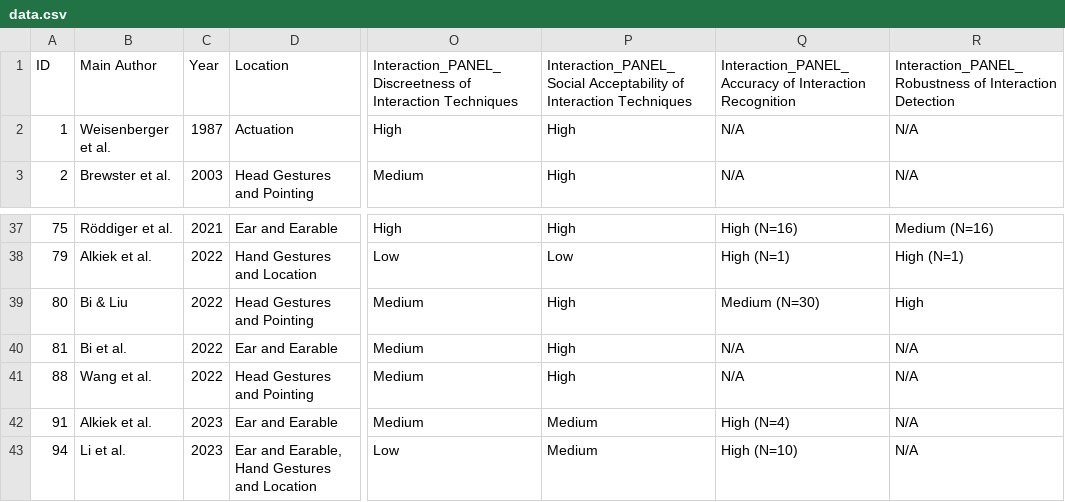
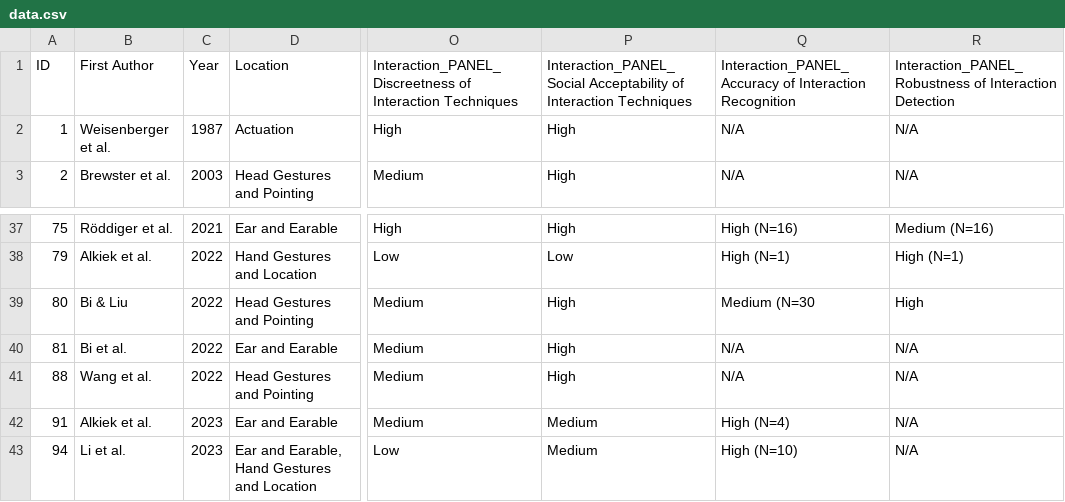
Before and after one commit to OpenEarable/earXplore, a CSV file: data.csv, drawn as a sheet; only a part is shown, gaps mark what is left out; the diff names each change by its address in the sheet, - before the commit and + after, or states it on an @@ line.

```diff
--- a/data.csv
+++ b/data.csv
-B1: Main Author
+B1: First Author
-Q39: Medium (N=30)
+Q39: Medium (N=30
```
Also changed, not shown: 3 other files.
